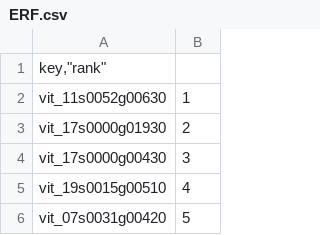
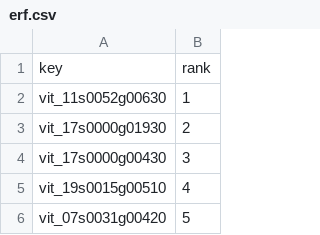
Before and after one commit to lucamasera/NESSRA, a CSV file: frontiers_paper_data/ranked/erf.csv (was NetworksData/ranked/ERF.csv), drawn as a sheet; only a part is shown.

Commit message:
paper files renamaning

```diff
--- a/NetworksData/ranked/ERF.csv
+++ b/frontiers_paper_data/ranked/erf.csv
@@ -1,2 +1,2 @@
-"key,""rank"""
+key,rank
 vit_11s0052g00630,1
```
Also changed, not shown: 34 other files.
